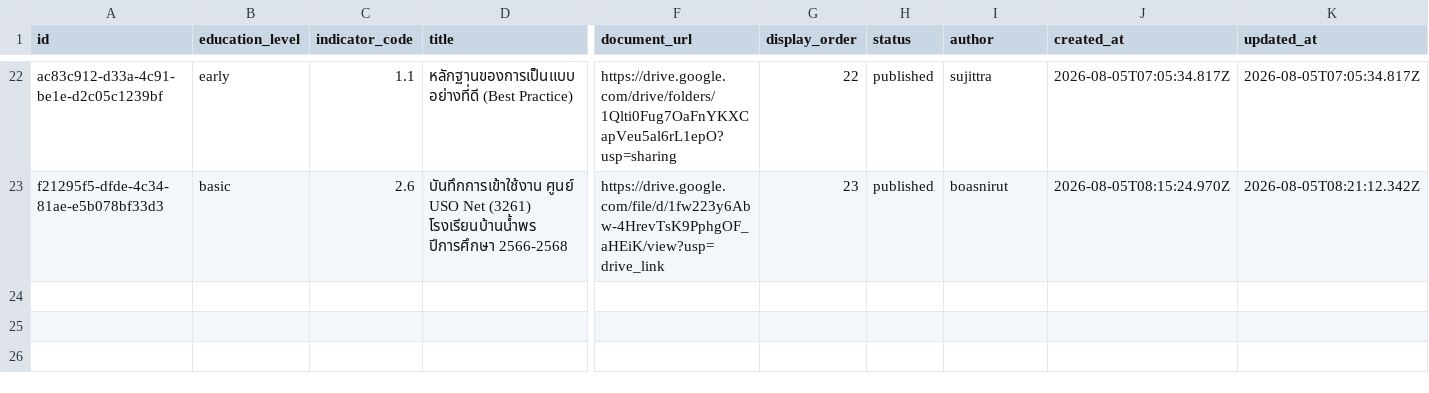
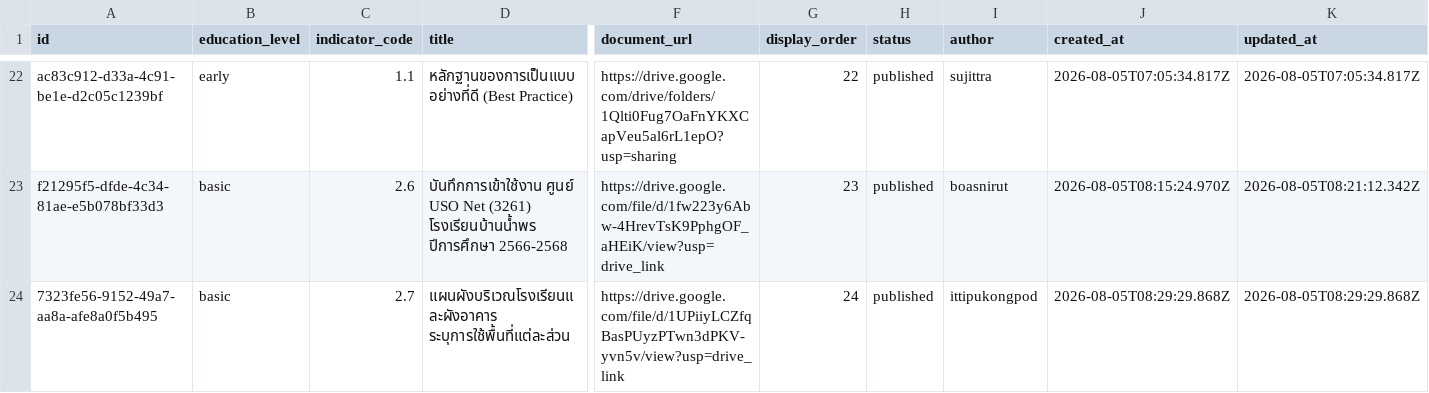
Before and after one commit to boasnirut/np, a CSV file: data/quality-evidence.csv, drawn as a sheet; only a part is shown, gaps mark what is left out; rows hold the shown columns only; the diff names each change by its address in the sheet, - before the commit and + after, or states it on an @@ line.

Commit message:
เพิ่มหลักฐาน สมศ. 2.7: แผนผังบริเวณโรงเรียนและผังอาคาร ระบุการใช้พื้นที่แต่ละส่วน

```diff
--- a/data/quality-evidence.csv
+++ b/data/quality-evidence.csv
+row 24: 7323fe56-9152-49a7-aa8a-afe8a0f5b495 | basic | 2.7 | แผนผังบริเวณโรงเรียนและผังอาคาร ระบุการใช้พื้นที่แต่ละส่วน | https://drive.google.com/file/d/1UPiiyLCZfqBasPUyzPTwn3dPKV-yvn5v/view?usp=drive_link | 24 | published | ittipukongpod | 2026-08-05T08:29:29.868Z | 2026-08-05T08:29:29.868Z
```
